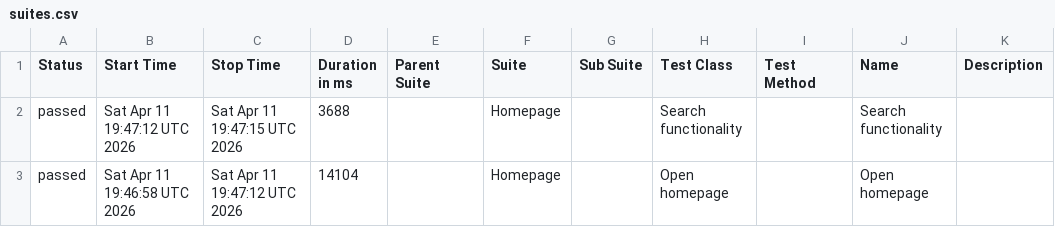
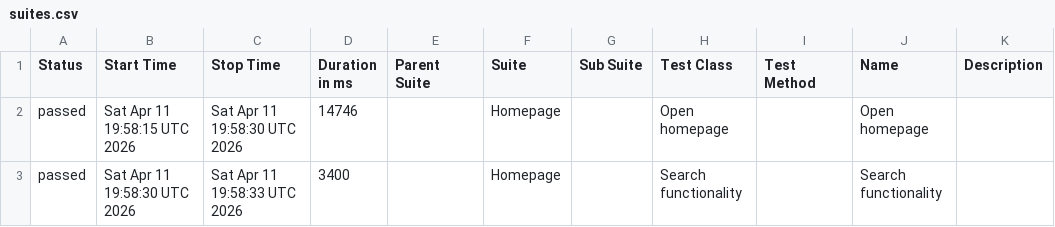
Before and after one commit to sselda/konecranes-automation, a CSV file: allureReport/data/suites.csv, drawn as a sheet.

```diff
--- a/allureReport/data/suites.csv
+++ b/allureReport/data/suites.csv
@@ -1,3 +1,3 @@
 "Status","Start Time","Stop Time","Duration in ms","Parent Suite","Suite","Sub Suite","Test Class","Test Method","Name","Description"
-"passed","Sat Apr 11 19:47:12 UTC 2026","Sat Apr 11 19:47:15 UTC 2026","3688","","Homepage","","Search functionality","","Search functionality",""
-"passed","Sat Apr 11 19:46:58 UTC 2026","Sat Apr 11 19:47:12 UTC 2026","14104","","Homepage","","Open homepage","","Open homepage",""
+"passed","Sat Apr 11 19:58:15 UTC 2026","Sat Apr 11 19:58:30 UTC 2026","14746","","Homepage","","Open homepage","","Open homepage",""
+"passed","Sat Apr 11 19:58:30 UTC 2026","Sat Apr 11 19:58:33 UTC 2026","3400","","Homepage","","Search functionality","","Search functionality",""
```
Also changed, not shown: 27 other files.
